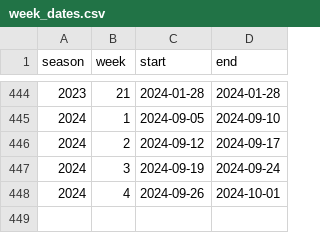
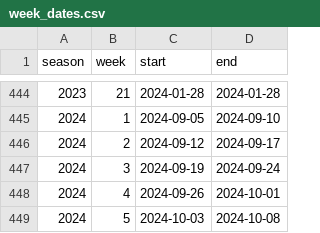
Before and after one commit to OverlordsIII/nfl-season-simulator, a CSV file: Product/week_dates.csv, drawn as a sheet; only a part is shown, gaps mark what is left out; the diff names each change by its address in the sheet, - before the commit and + after, or states it on an @@ line.

```diff
--- a/Product/week_dates.csv
+++ b/Product/week_dates.csv
+row 449: 2024 | 5 | 2024-10-03 | 2024-10-08
```
Also changed, not shown: Product/records_2024.csv, Product/yearly_data/stats/data_2024.csv, 2 other files.
